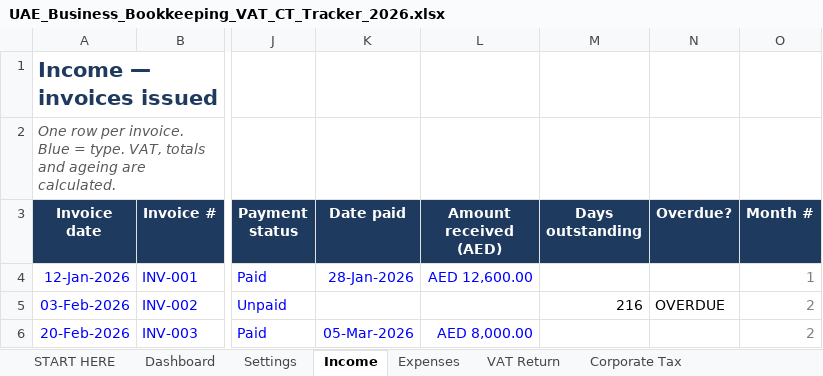
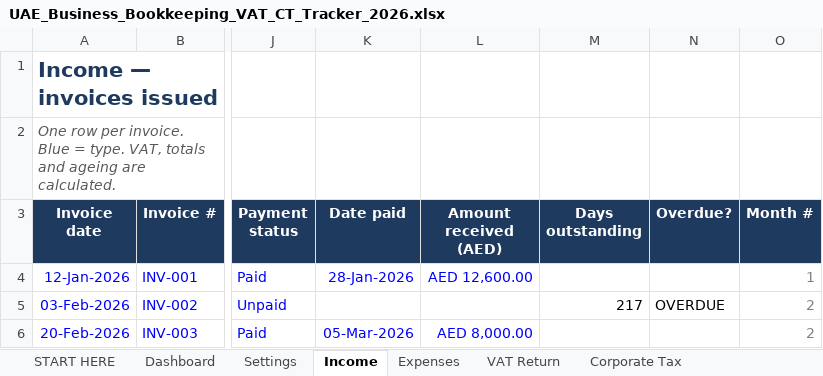
Before and after one commit to ralsuwaidico-cloud/lifezero-ops, an Excel workbook: products/uae-vat-tracker/UAE_Business_Bookkeeping_VAT_CT_Tracker_2026.xlsx, sheet Income, drawn as a sheet; only a part is shown, gaps mark what is left out; values as stored, in another font and other column widths than the file's, no borders; charts and pictures and conditional formats not drawn; the diff names each change by its address in the sheet, - before the commit and + after, or states it on an @@ line.

```diff
--- a/products/uae-vat-tracker/UAE_Business_Bookkeeping_VAT_CT_Tracker_2026.xlsx (sheet Income)
+++ b/products/uae-vat-tracker/UAE_Business_Bookkeeping_VAT_CT_Tracker_2026.xlsx (sheet Income)
-M5 (Days outstanding): 216
+M5 (Days outstanding): 217
```
Also changed, not shown: sheet Dashboard, products/reseller-profit-tracker/Reseller_Inventory_Profit_Tracker_2026.xlsx, 14 other files.
